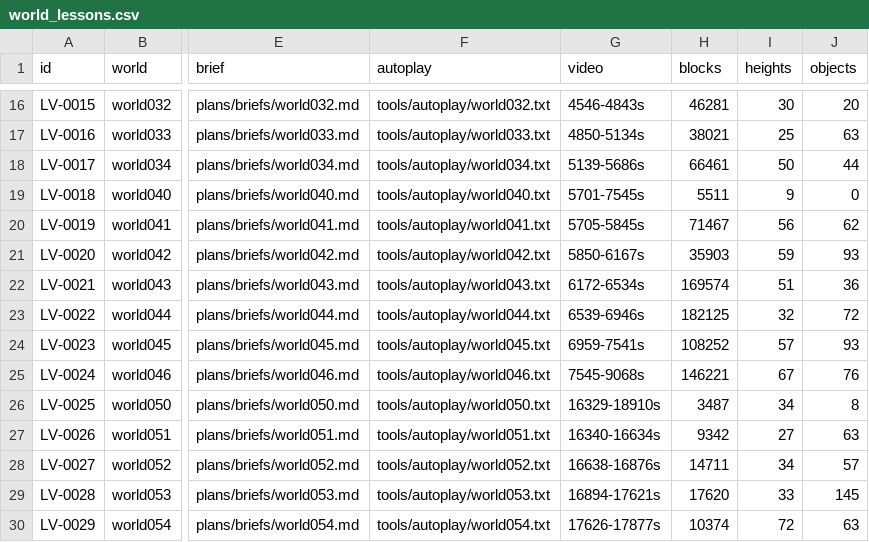
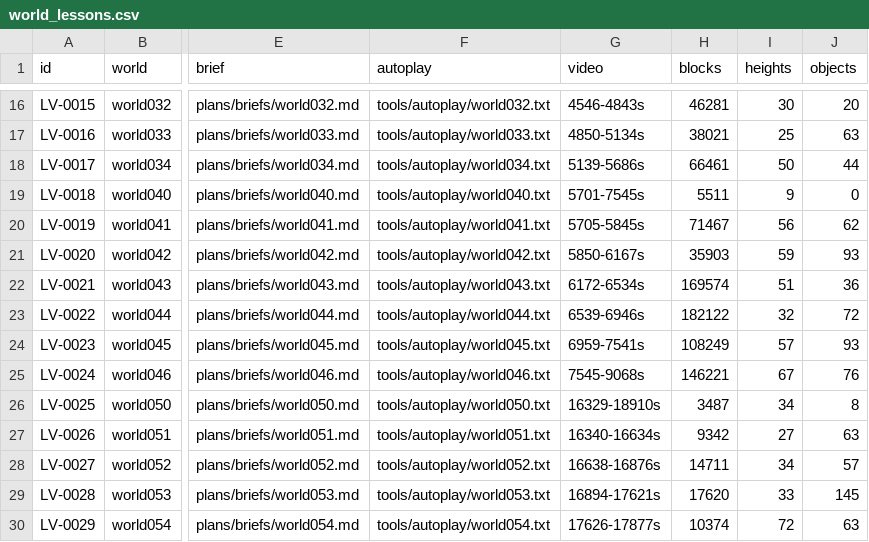
Before and after one commit to openeggbert/galaxy-eggbert, a CSV file: plans/audit/world_lessons.csv, drawn as a sheet; only a part is shown, gaps mark what is left out; the diff names each change by its address in the sheet, - before the commit and + after, or states it on an @@ line.

```diff
--- a/plans/audit/world_lessons.csv
+++ b/plans/audit/world_lessons.csv
-H23 (blocks): 182125
+H23 (blocks): 182122
-H24 (blocks): 108252
+H24 (blocks): 108249
```
Also changed, not shown: plans/audit/gameplay_use_cases.csv, plans/audit/render_representation.csv, 6 other files.
